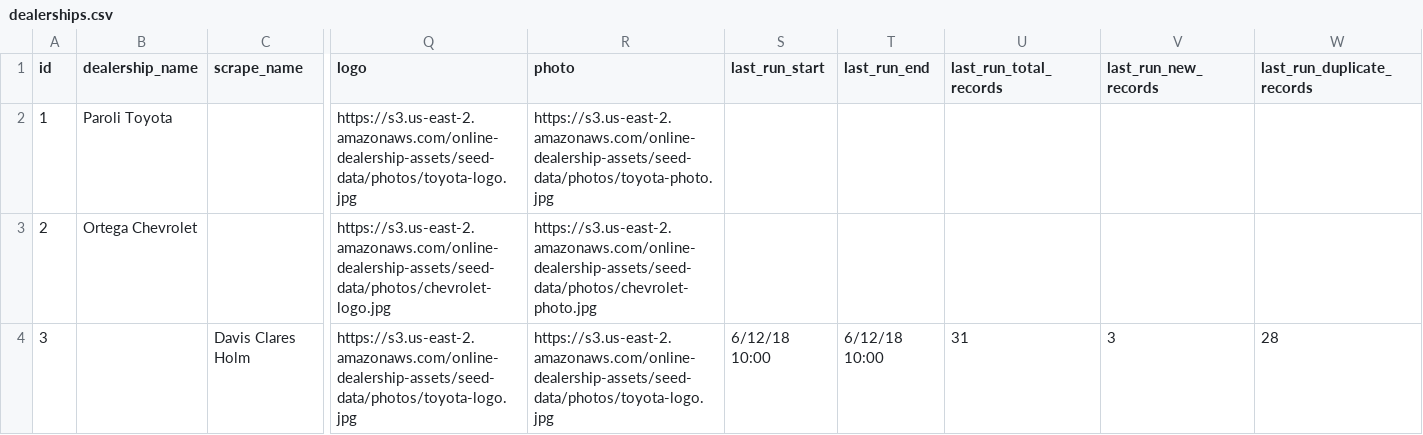
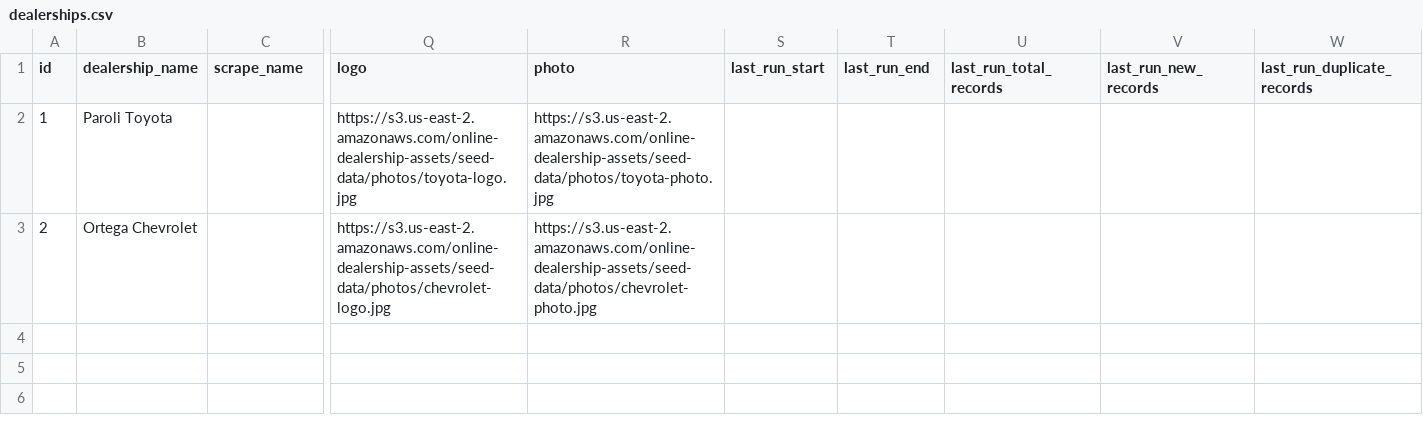
Before and after one commit to Nick-Lauwers/another-test, a CSV file: dealerships.csv, drawn as a sheet; only a part is shown, gaps mark what is left out; rows hold the shown columns only; the diff names each change by its address in the sheet, - before the commit and + after, or states it on an @@ line.

Commit message:
Remove Claresholm seed data
Former-commit-id: e7ed79c1f9690dd7e1514c111501244eebb302fd

```diff
--- a/dealerships.csv
+++ b/dealerships.csv
-row 4: 3 |  | Davis Clares Holm | https://s3.us-east-2.amazonaws.com/online-dealership-assets/seed-data/photos/toyota-logo.jpg | https://s3.us-east-2.amazonaws.com/online-dealership-assets/seed-data/photos/toyota-logo.jpg | 6/12/18 10:00 | 6/12/18 10:00 | 31 | 3 | 28
```
Also changed, not shown: 3 other files.
